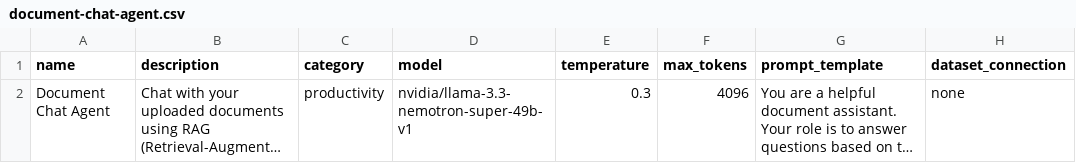
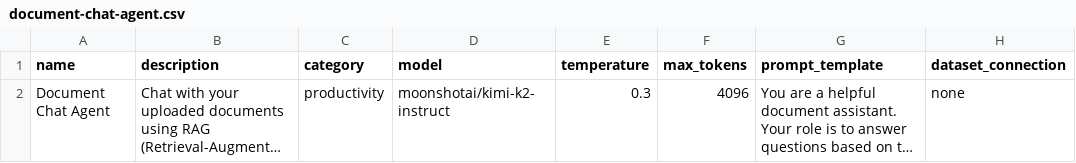
Before and after one commit to GT-Edge-AI-Internal/GT-AI-OS-Instructions, a CSV file: agent-templates/document-chat-agent.csv, drawn as a sheet; only a part is shown; long unchanged cells end in …; the diff names each change by its address in the sheet, - before the commit and + after, or states it on an @@ line.

Commit message:
Update model for Document Chat Agent

```diff
--- a/agent-templates/document-chat-agent.csv
+++ b/agent-templates/document-chat-agent.csv
-D2 (model): nvidia/llama-3.3-nemotron-super-49b-v1
+D2 (model): moonshotai/kimi-k2-instruct
```
